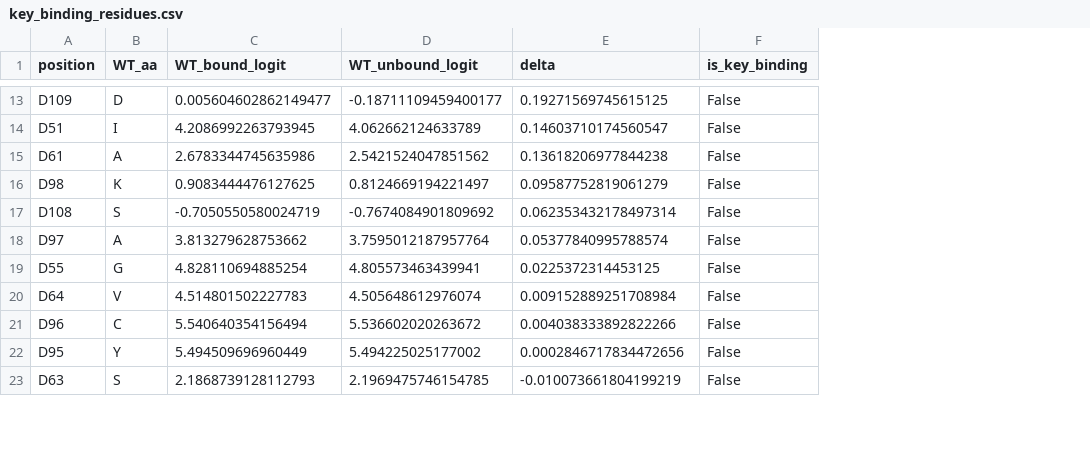
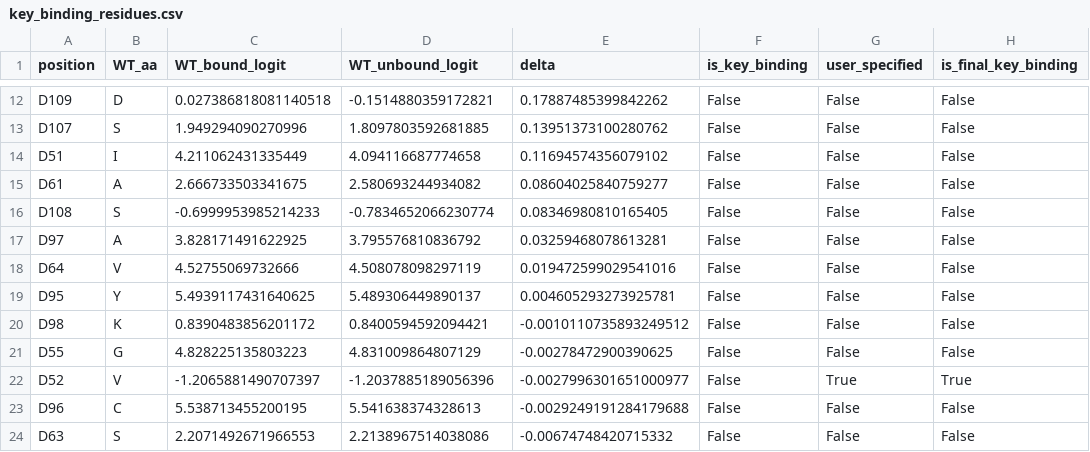
Before and after one commit to partrita/ab-expression-rescue, a CSV file: example/example_output/key_binding_residues.csv, drawn as a sheet; only a part is shown, gaps mark what is left out; removed rows and columns are numbered as before the commit, all else as after; the diff covers the shown part only; the diff names each change by its address in the sheet, - before the commit and + after, or states it on an @@ line.

Commit message:
add optional user input(user-defined key binding residues) + modify output style + add some notifications

```diff
--- a/example/example_output/key_binding_residues.csv
+++ b/example/example_output/key_binding_residues.csv
+column G (user_specified), row 12: False; rows 14-19: all False; row 24: False
+column H (is_final_key_binding), row 12: False; rows 14-19: all False; row 24: False
-C12 (WT_bound_logit): 0.005604602862149477
+C12 (WT_bound_logit): 0.027386818081140518
-D12 (WT_unbound_logit): -0.18711109459400177
+D12 (WT_unbound_logit): -0.1514880359172821
-E12 (delta): 0.19271569745615125
+E12 (delta): 0.17887485399842262
+row 13: D107 | S | 1.949294090270996 | 1.8097803592681885 | 0.13951373100280762 | False | False | False
-C14 (WT_bound_logit): 4.2086992263793945
+C14 (WT_bound_logit): 4.211062431335449
-D14 (WT_unbound_logit): 4.062662124633789
+D14 (WT_unbound_logit): 4.094116687774658
-E14 (delta): 0.14603710174560547
+E14 (delta): 0.11694574356079102
-C15 (WT_bound_logit): 2.6783344745635986
+C15 (WT_bound_logit): 2.666733503341675
-D15 (WT_unbound_logit): 2.5421524047851562
+D15 (WT_unbound_logit): 2.580693244934082
-E15 (delta): 0.13618206977844238
+E15 (delta): 0.08604025840759277
-row 16: D98 | K | 0.9083444476127625 | 0.8124669194221497 | 0.09587752819061279 | False
-C16 (WT_bound_logit): -0.7050550580024719
+C16 (WT_bound_logit): -0.6999953985214233
-D16 (WT_unbound_logit): -0.7674084901809692
+D16 (WT_unbound_logit): -0.7834652066230774
-E16 (delta): 0.062353432178497314
+E16 (delta): 0.08346980810165405
-C17 (WT_bound_logit): 3.813279628753662
+C17 (WT_bound_logit): 3.828171491622925
-D17 (WT_unbound_logit): 3.7595012187957764
+D17 (WT_unbound_logit): 3.795576810836792
-E17 (delta): 0.05377840995788574
+E17 (delta): 0.03259468078613281
-row 19: D55 | G | 4.828110694885254 | 4.805573463439941 | 0.0225372314453125 | False
-C18 (WT_bound_logit): 4.514801502227783
+C18 (WT_bound_logit): 4.52755069732666
-D18 (WT_unbound_logit): 4.505648612976074
+D18 (WT_unbound_logit): 4.508078098297119
-E18 (delta): 0.009152889251708984
+E18 (delta): 0.019472599029541016
-row 21: D96 | C | 5.540640354156494 | 5.536602020263672 | 0.004038333892822266 | False
-C19 (WT_bound_logit): 5.494509696960449
+C19 (WT_bound_logit): 5.4939117431640625
-D19 (WT_unbound_logit): 5.494225025177002
+D19 (WT_unbound_logit): 5.489306449890137
-E19 (delta): 0.0002846717834472656
+E19 (delta): 0.004605293273925781
+row 20: D98 | K | 0.8390483856201172 | 0.8400594592094421 | -0.0010110735893249512 | False | False | False
+row 21: D55 | G | 4.828225135803223 | 4.831009864807129 | -0.00278472900390625 | False | False | False
+row 22: D52 | V | -1.2065881490707397 | -1.2037885189056396 | -0.0027996301651000977 | False | True | True
+row 23: D96 | C | 5.538713455200195 | 5.541638374328613 | -0.0029249191284179688 | False | False | False
-C24 (WT_bound_logit): 2.1868739128112793
+C24 (WT_bound_logit): 2.2071492671966553
-D24 (WT_unbound_logit): 2.1969475746154785
+D24 (WT_unbound_logit): 2.2138967514038086
-E24 (delta): -0.010073661804199219
+E24 (delta): -0.00674748420715332
```
Also changed, not shown: 2 added rows, 4 removed rows and 51 edited cells elsewhere in this file, example/example_output/rescue_ranking.csv, 11 other files.
